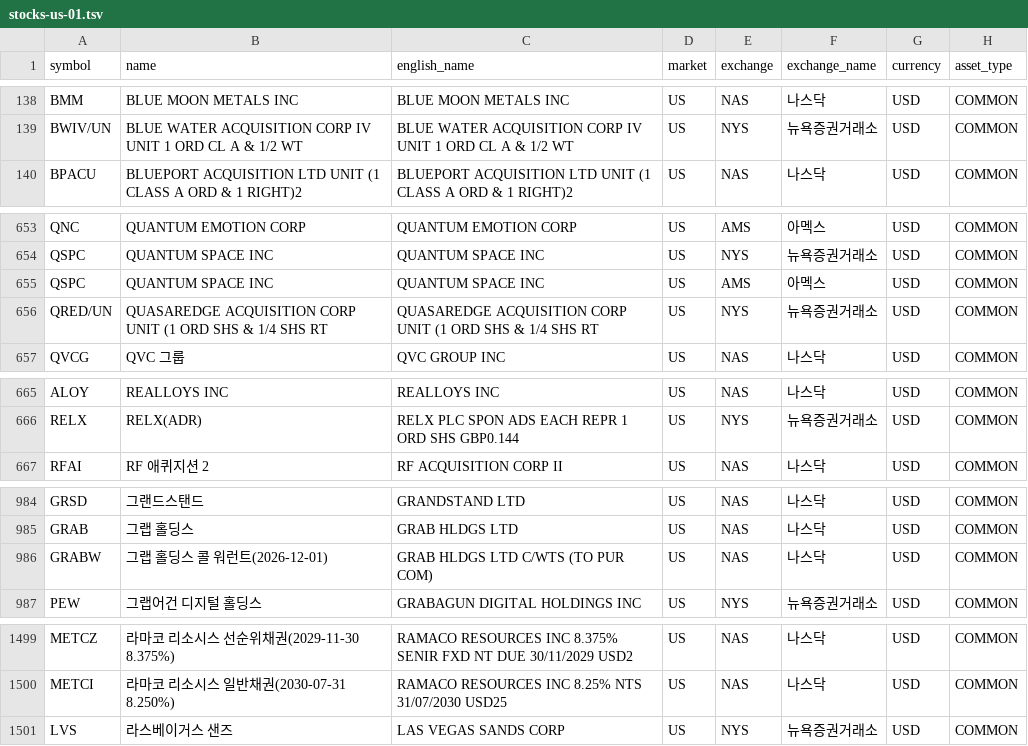
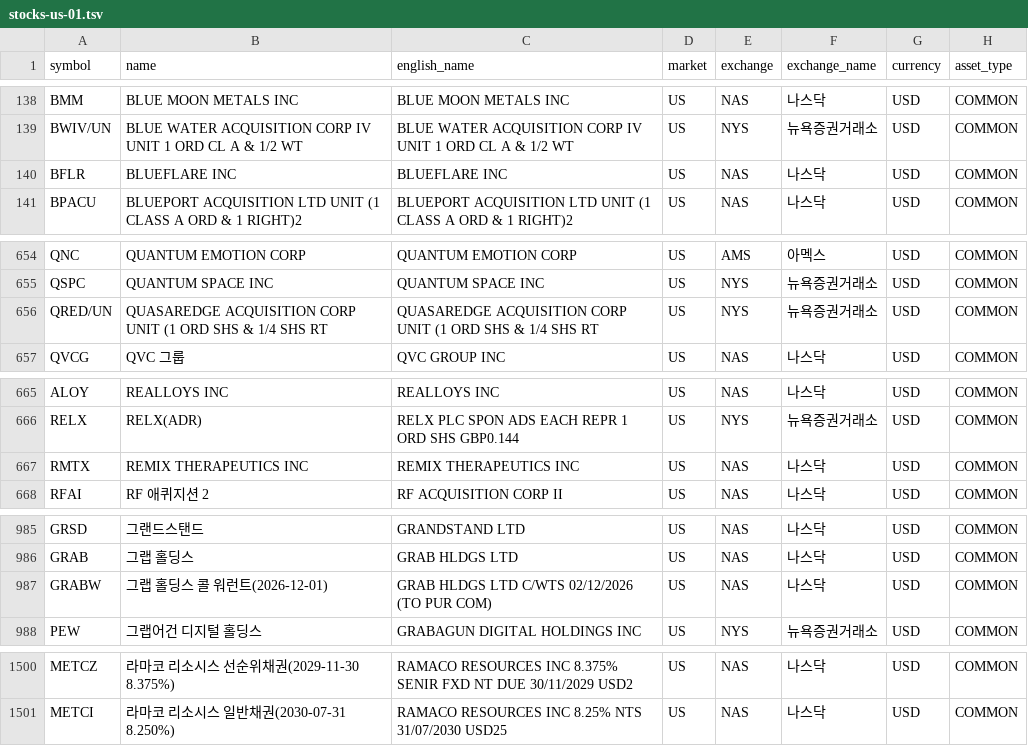
Before and after one commit to kkaaoo1/universe, a TSV file: data/stocks-us-01.tsv, drawn as a sheet; only a part is shown, gaps mark what is left out.

```diff
--- a/data/stocks-us-01.tsv
+++ b/data/stocks-us-01.tsv
@@ -139,2 +139,3 @@ BMM	BLUE MOON METALS INC	BLUE MOON METALS INC	US	NAS	나스닥	USD	COMMON
 BWIV/UN	BLUE WATER ACQUISITION CORP IV UNIT 1 ORD CL A & 1/2 WT	BLUE WATER ACQUISITION CORP IV UNIT 1 ORD CL A & 1/2 WT	US	NYS	뉴욕증권거래소	USD	COMMON
+BFLR	BLUEFLARE INC	BLUEFLARE INC	US	NAS	나스닥	USD	COMMON
 BPACU	BLUEPORT ACQUISITION LTD UNIT (1 CLASS A ORD & 1 RIGHT)2	BLUEPORT ACQUISITION LTD UNIT (1 CLASS A ORD & 1 RIGHT)2	US	NAS	나스닥	USD	COMMON
@@ -654,3 +655,2 @@ QNC	QUANTUM EMOTION CORP	QUANTUM EMOTION CORP	US	AMS	아멕스	USD	COMMON
 QSPC	QUANTUM SPACE INC	QUANTUM SPACE INC	US	NYS	뉴욕증권거래소	USD	COMMON
-QSPC	QUANTUM SPACE INC	QUANTUM SPACE INC	US	AMS	아멕스	USD	COMMON
 QRED/UN	QUASAREDGE ACQUISITION CORP UNIT (1 ORD SHS & 1/4 SHS RT	QUASAREDGE ACQUISITION CORP UNIT (1 ORD SHS & 1/4 SHS RT	US	NYS	뉴욕증권거래소	USD	COMMON
@@ -666,2 +666,3 @@ ALOY	REALLOYS INC	REALLOYS INC	US	NAS	나스닥	USD	COMMON
 RELX	RELX(ADR)	RELX PLC SPON ADS EACH REPR 1 ORD SHS GBP0.144	US	NYS	뉴욕증권거래소	USD	COMMON
+RMTX	REMIX THERAPEUTICS INC	REMIX THERAPEUTICS INC	US	NAS	나스닥	USD	COMMON
 RFAI	RF 애퀴지션 2	RF ACQUISITION CORP II	US	NAS	나스닥	USD	COMMON
@@ -985,3 +986,3 @@ GRSD	그랜드스탠드	GRANDSTAND LTD	US	NAS	나스닥	USD	COMMON
 GRAB	그랩 홀딩스	GRAB HLDGS LTD	US	NAS	나스닥	USD	COMMON
-GRABW	그랩 홀딩스 콜 워런트(2026-12-01)	GRAB HLDGS LTD C/WTS (TO PUR COM)	US	NAS	나스닥	USD	COMMON
+GRABW	그랩 홀딩스 콜 워런트(2026-12-01)	GRAB HLDGS LTD C/WTS 02/12/2026 (TO PUR COM)	US	NAS	나스닥	USD	COMMON
 PEW	그랩어건 디지털 홀딩스	GRABAGUN DIGITAL HOLDINGS INC	US	NYS	뉴욕증권거래소	USD	COMMON
@@ -1500,2 +1501 @@ METCZ	라마코 리소시스 선순위채권(2029-11-30 8.375%)	RAMACO RESOURCES
 METCI	라마코 리소시스 일반채권(2030-07-31 8.250%)	RAMACO RESOURCES INC 8.25% NTS 31/07/2030 USD25	US	NAS	나스닥	USD	COMMON
-LVS	라스베이거스 샌즈	LAS VEGAS SANDS CORP	US	NYS	뉴욕증권거래소	USD	COMMON
```
Also changed, not shown: data/stocks-kr-02.tsv, data/stocks-us-02.tsv, 4 other files.
